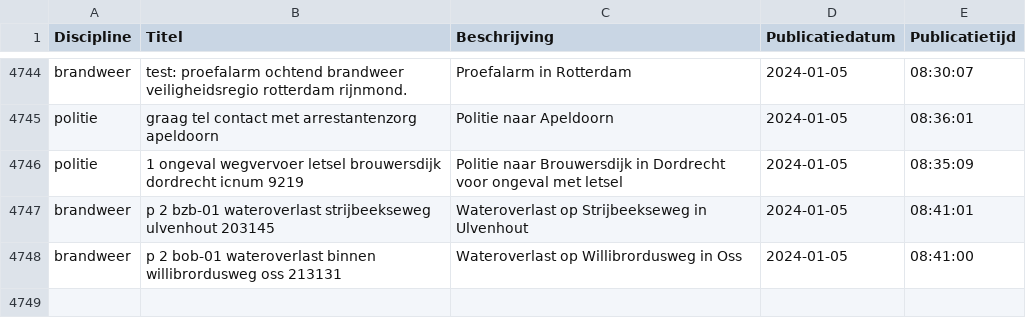
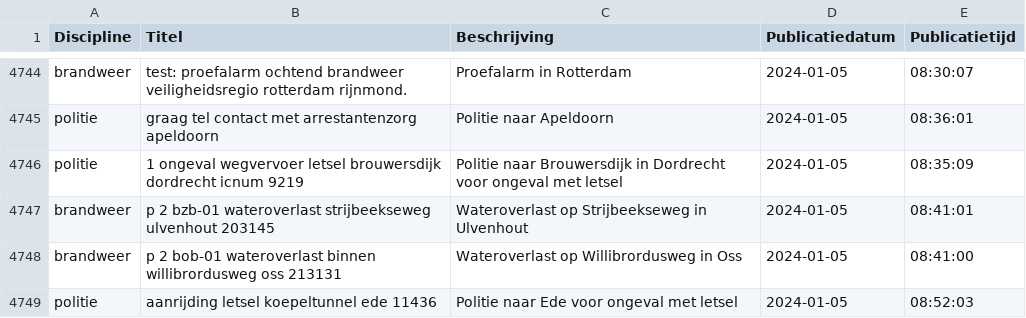
Before and after one commit to maartensiffels/inactief-p2000, a CSV file: data/alarmeringen_2024_1.csv, drawn as a sheet; only a part is shown, gaps mark what is left out.

```diff
--- a/data/alarmeringen_2024_1.csv
+++ b/data/alarmeringen_2024_1.csv
@@ -4748 +4748,2 @@ brandweer,p 2 bzb-01 wateroverlast strijbeekseweg ulvenhout 203145,Wateroverlast
 brandweer,p 2 bob-01 wateroverlast binnen willibrordusweg oss 213131,Wateroverlast op Willibrordusweg in Oss,2024-01-05,08:41:00
+politie,aanrijding letsel koepeltunnel ede 11436,Politie naar Ede voor ongeval met letsel,2024-01-05,08:52:03
```
Also changed, not shown: 1 other file.
